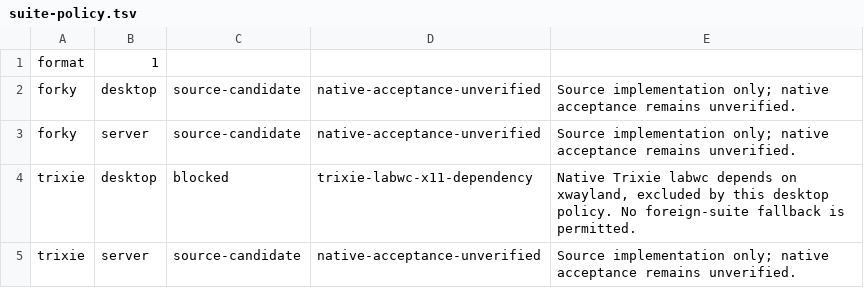
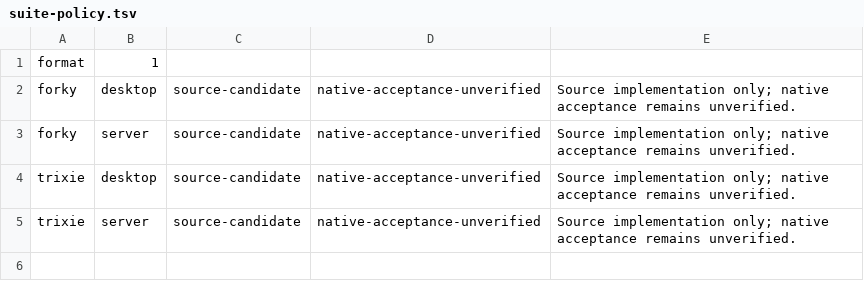
Before and after one commit to malreks/debian-preseed, a TSV file: d-i/debian/hooks/installer/suite-policy.tsv, drawn as a sheet.

```diff
--- a/d-i/debian/hooks/installer/suite-policy.tsv
+++ b/d-i/debian/hooks/installer/suite-policy.tsv
@@ -3,3 +3,3 @@ forky	desktop	source-candidate	native-acceptance-unverified	Source implementatio
 forky	server	source-candidate	native-acceptance-unverified	Source implementation only; native acceptance remains unverified.
-trixie	desktop	blocked	trixie-labwc-x11-dependency	Native Trixie labwc depends on xwayland, excluded by this desktop policy. No foreign-suite fallback is permitted.
+trixie	desktop	source-candidate	native-acceptance-unverified	Source implementation only; native acceptance remains unverified.
 trixie	server	source-candidate	native-acceptance-unverified	Source implementation only; native acceptance remains unverified.
```
Also changed, not shown: d-i/debian/hooks/installer/class-dispatch.tsv, 56 other files.
